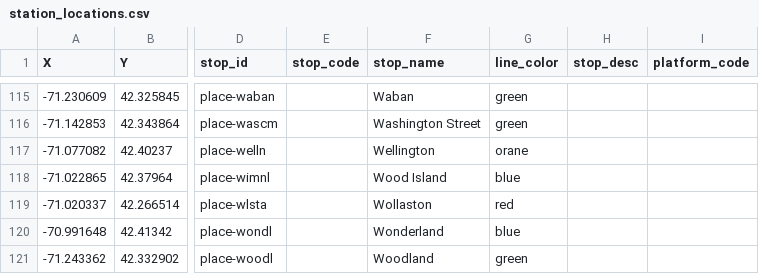
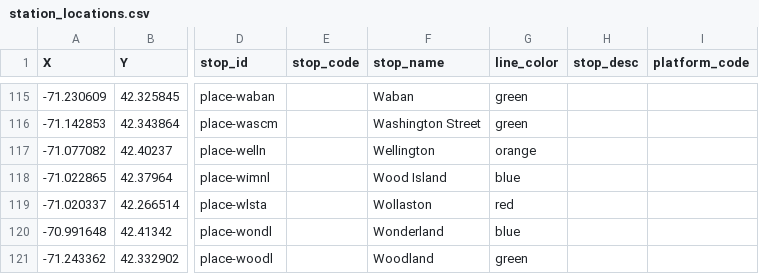
Before and after one commit to DS4200-S22/final-project-visualize-the-mbta, a CSV file: data/station_locations.csv, drawn as a sheet; only a part is shown, gaps mark what is left out; the diff names each change by its address in the sheet, - before the commit and + after, or states it on an @@ line.

```diff
--- a/data/station_locations.csv
+++ b/data/station_locations.csv
-G117 (line_color): orane
+G117 (line_color): orange
```
Also changed, not shown: 1 other file.
